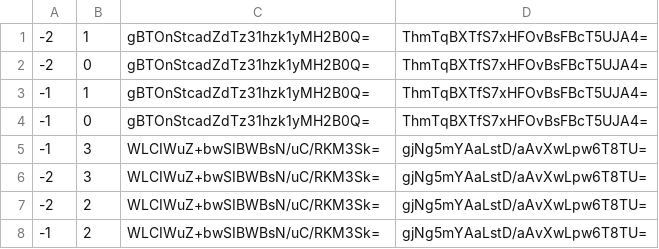
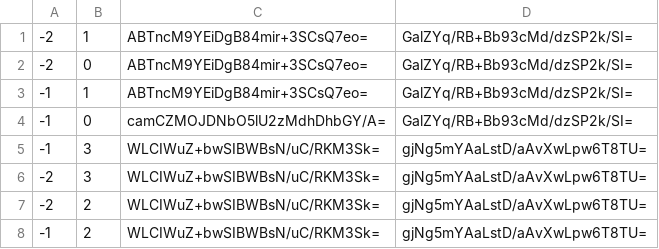
Before and after one commit to GrimCraftMaps/Escapism_Nether, a CSV file: tiles/zoom.0/metadata/k.-1.0.csv, drawn as a sheet.

```diff
--- a/tiles/zoom.0/metadata/k.-1.0.csv
+++ b/tiles/zoom.0/metadata/k.-1.0.csv
@@ -1,5 +1,5 @@
--2,1,gBTOnStcadZdTz31hzk1yMH2B0Q=,ThmTqBXTfS7xHFOvBsFBcT5UJA4=
--2,0,gBTOnStcadZdTz31hzk1yMH2B0Q=,ThmTqBXTfS7xHFOvBsFBcT5UJA4=
--1,1,gBTOnStcadZdTz31hzk1yMH2B0Q=,ThmTqBXTfS7xHFOvBsFBcT5UJA4=
--1,0,gBTOnStcadZdTz31hzk1yMH2B0Q=,ThmTqBXTfS7xHFOvBsFBcT5UJA4=
+-2,1,ABTncM9YEiDgB84mir+3SCsQ7eo=,GalZYq/RB+Bb93cMd/dzSP2k/SI=
+-2,0,ABTncM9YEiDgB84mir+3SCsQ7eo=,GalZYq/RB+Bb93cMd/dzSP2k/SI=
+-1,1,ABTncM9YEiDgB84mir+3SCsQ7eo=,GalZYq/RB+Bb93cMd/dzSP2k/SI=
+-1,0,camCZMOJDNbO5lU2zMdhDhbGY/A=,GalZYq/RB+Bb93cMd/dzSP2k/SI=
 -1,3,WLCIWuZ+bwSIBWBsN/uC/RKM3Sk=,gjNg5mYAaLstD/aAvXwLpw6T8TU=
```
Also changed, not shown: tiles/zoom.-1/metadata/k.0.0.csv, tiles/zoom.0/metadata/k.-1.-1.csv, 52 other files.
